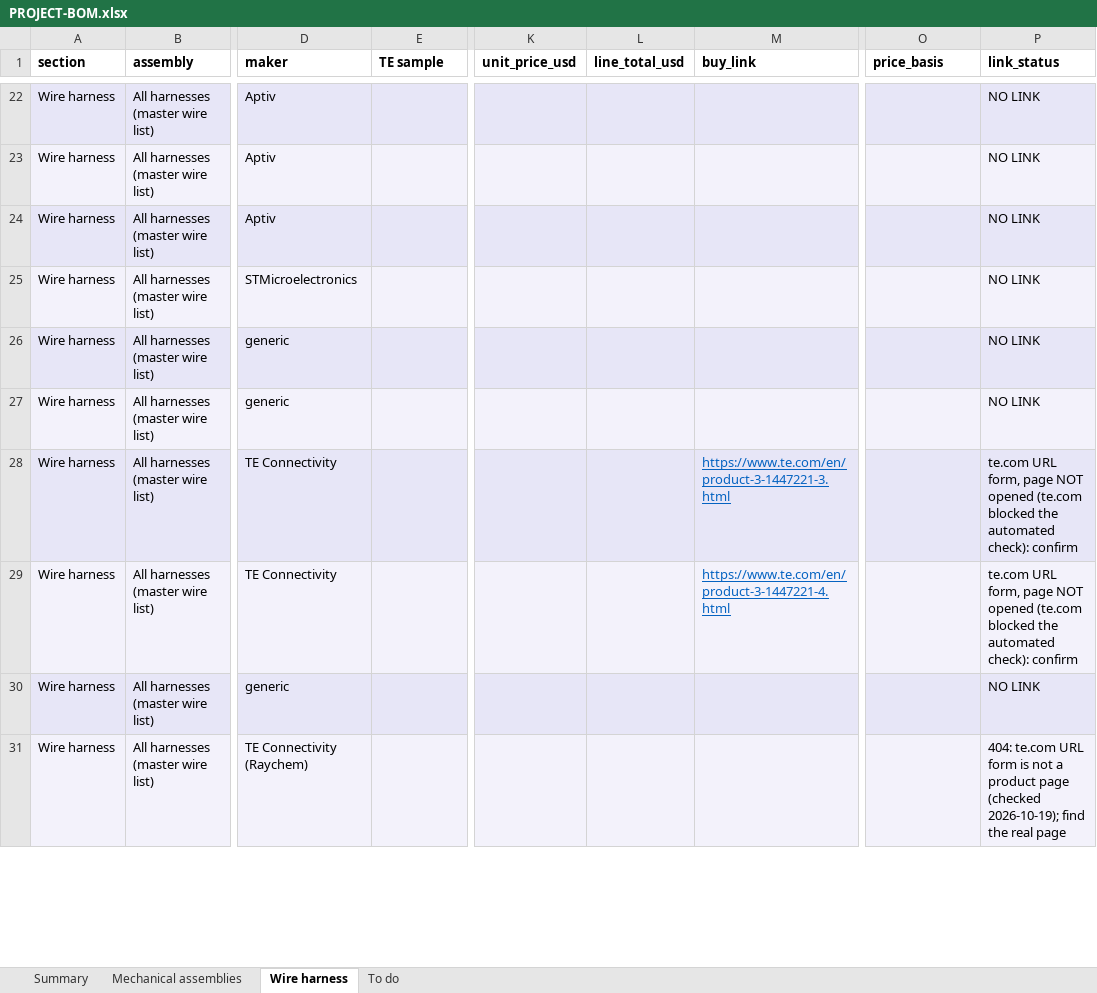
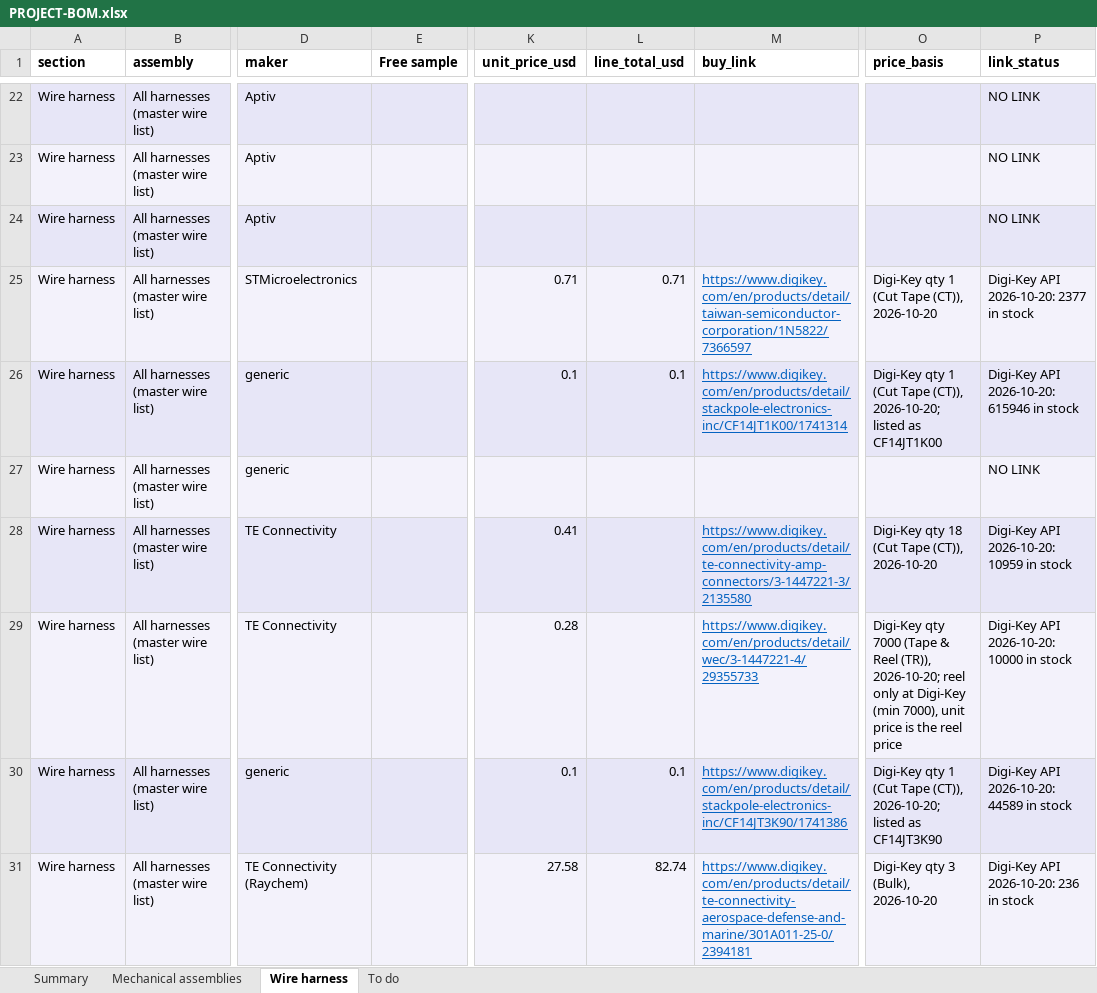
Before and after one commit to living-relation/st185-link-ecu-config, an Excel workbook: docs/sourcing/PROJECT-BOM.xlsx, sheet Wire harness, drawn as a sheet; only a part is shown, gaps mark what is left out; values as stored, in another font and other column widths than the file's, no borders; the diff covers the shown part only; the diff names each change by its address in the sheet, - before the commit and + after, or states it on an @@ line.

```diff
--- a/docs/sourcing/PROJECT-BOM.xlsx (sheet Wire harness)
+++ b/docs/sourcing/PROJECT-BOM.xlsx (sheet Wire harness)
-E1: TE sample
+E1: Free sample
-K25 (unit_price_usd): (empty)
+K25 (unit_price_usd): 0.71
-L25 (line_total_usd): (empty)
+L25 (line_total_usd): 0.71
-M25 (buy_link): (empty)
+M25 (buy_link): https://www.digikey.com/en/products/detail/taiwan-semiconductor-corporation/1N5822/7366597
-O25 (price_basis): (empty)
+O25 (price_basis): Digi-Key qty 1 (Cut Tape (CT)), 2026-10-20
-P25 (link_status): NO LINK
+P25 (link_status): Digi-Key API 2026-10-20: 2377 in stock
-K26 (unit_price_usd): (empty)
+K26 (unit_price_usd): 0.1
-L26 (line_total_usd): (empty)
+L26 (line_total_usd): 0.1
-M26 (buy_link): (empty)
+M26 (buy_link): https://www.digikey.com/en/products/detail/stackpole-electronics-inc/CF14JT1K00/1741314
-O26 (price_basis): (empty)
+O26 (price_basis): Digi-Key qty 1 (Cut Tape (CT)), 2026-10-20; listed as CF14JT1K00
-P26 (link_status): NO LINK
+P26 (link_status): Digi-Key API 2026-10-20: 615946 in stock
-K28 (unit_price_usd): (empty)
+K28 (unit_price_usd): 0.41
-M28 (buy_link): https://www.te.com/en/product-3-1447221-3.html
+M28 (buy_link): https://www.digikey.com/en/products/detail/te-connectivity-amp-connectors/3-1447221-3/2135580
-O28 (price_basis): (empty)
+O28 (price_basis): Digi-Key qty 18 (Cut Tape (CT)), 2026-10-20
-P28 (link_status): te.com URL form, page NOT opened (te.com blocked the automated check): confirm
+P28 (link_status): Digi-Key API 2026-10-20: 10959 in stock
-K29 (unit_price_usd): (empty)
+K29 (unit_price_usd): 0.28
-M29 (buy_link): https://www.te.com/en/product-3-1447221-4.html
+M29 (buy_link): https://www.digikey.com/en/products/detail/wec/3-1447221-4/29355733
-O29 (price_basis): (empty)
+O29 (price_basis): Digi-Key qty 7000 (Tape & Reel (TR)), 2026-10-20; reel only at Digi-Key (min 7000), unit price is the reel price
-P29 (link_status): te.com URL form, page NOT opened (te.com blocked the automated check): confirm
+P29 (link_status): Digi-Key API 2026-10-20: 10000 in stock
-K30 (unit_price_usd): (empty)
+K30 (unit_price_usd): 0.1
-L30 (line_total_usd): (empty)
+L30 (line_total_usd): 0.1
-M30 (buy_link): (empty)
+M30 (buy_link): https://www.digikey.com/en/products/detail/stackpole-electronics-inc/CF14JT3K90/1741386
-O30 (price_basis): (empty)
+O30 (price_basis): Digi-Key qty 1 (Cut Tape (CT)), 2026-10-20; listed as CF14JT3K90
-P30 (link_status): NO LINK
+P30 (link_status): Digi-Key API 2026-10-20: 44589 in stock
-K31 (unit_price_usd): (empty)
+K31 (unit_price_usd): 27.58
-L31 (line_total_usd): (empty)
+L31 (line_total_usd): 82.74
-M31 (buy_link): (empty)
+M31 (buy_link): https://www.digikey.com/en/products/detail/te-connectivity-aerospace-defense-and-marine/301A011-25-0/2394181
-O31 (price_basis): (empty)
+O31 (price_basis): Digi-Key qty 3 (Bulk), 2026-10-20
-P31 (link_status): 404: te.com URL form is not a product page (checked 2026-10-19); find the real page
+P31 (link_status): Digi-Key API 2026-10-20: 236 in stock
```
Also changed, not shown: 233 edited cells elsewhere in this sheet, sheet Mechanical assemblies, sheet To do, sheet Summary, 6 other files.
